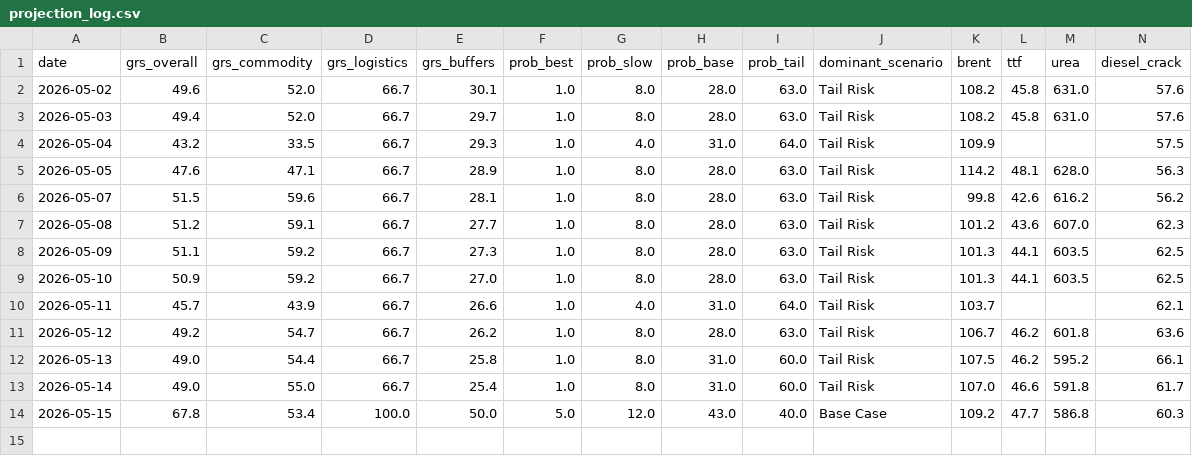
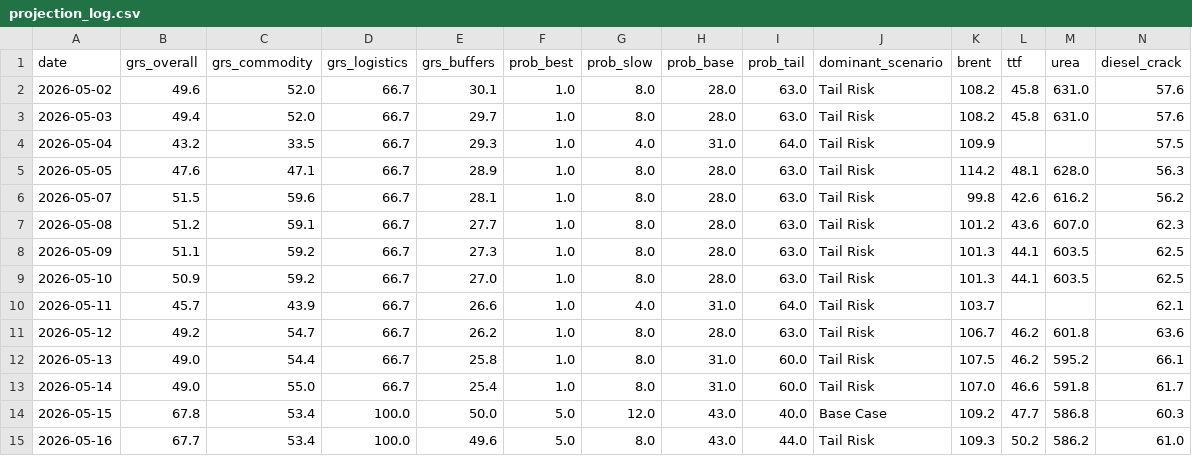
Before and after one commit to DigiDaz/EarlyWarning, a CSV file: projection_log.csv, drawn as a sheet; only a part is shown; rows hold the shown columns only; the diff names each change by its address in the sheet, - before the commit and + after, or states it on an @@ line.

```diff
--- a/projection_log.csv
+++ b/projection_log.csv
+row 15: 2026-05-16 | 67.7 | 53.4 | 100.0 | 49.6 | 5.0 | 8.0 | 43.0 | 44.0 | Tail Risk | 109.3 | 50.2 | 586.2 | 61.0
```
